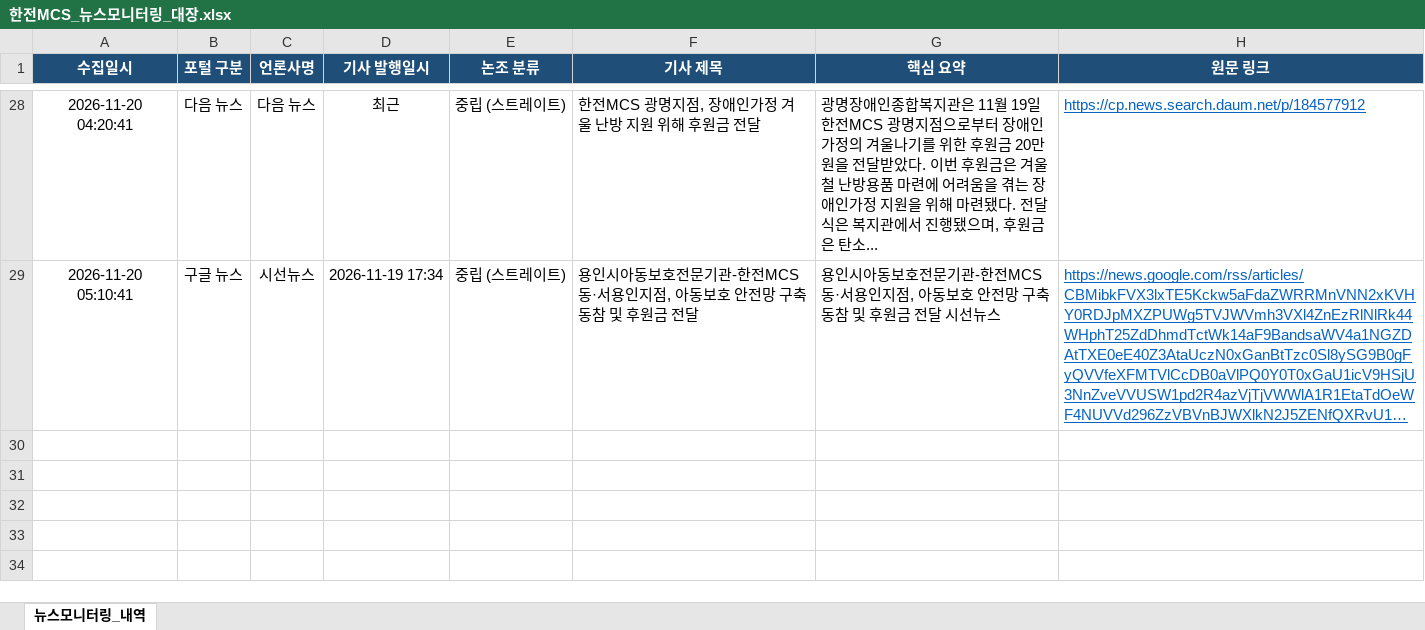
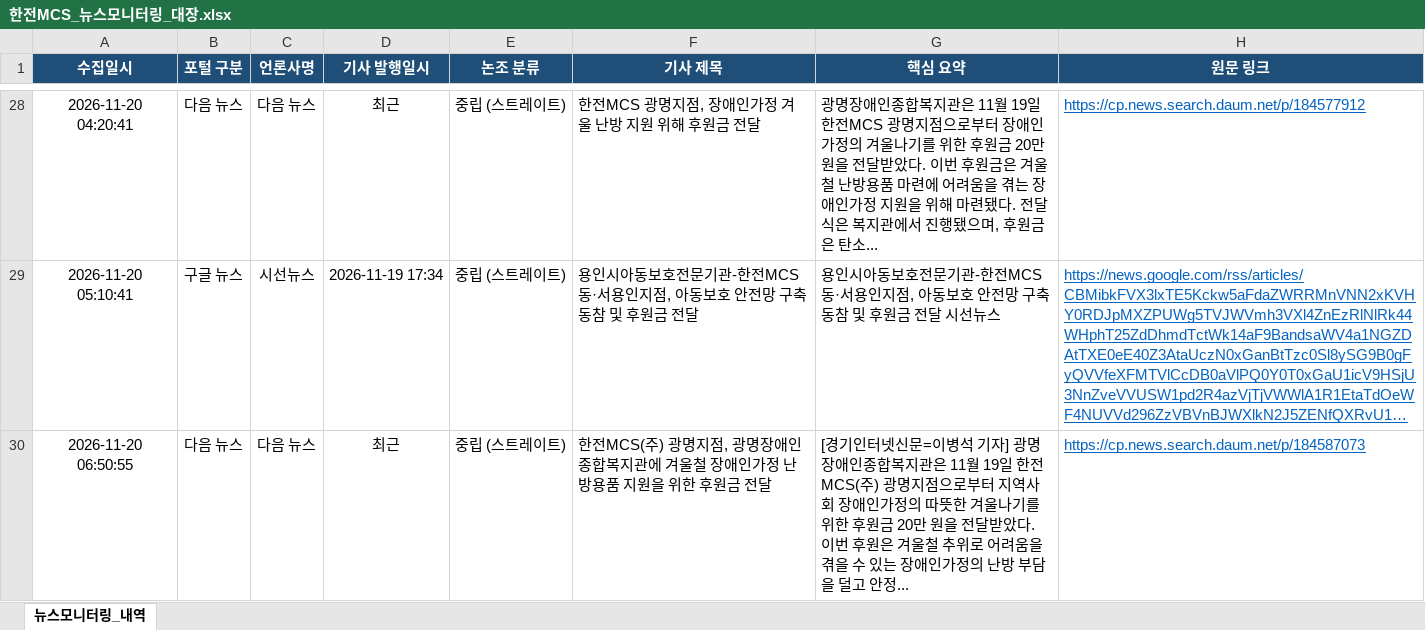
Before and after one commit to kepcomcs-jeon/kepco-mcs-news, an Excel workbook: 한전MCS_뉴스모니터링_대장.xlsx, sheet 뉴스모니터링_내역, drawn as a sheet; only a part is shown, gaps mark what is left out; long unchanged cells end in …; values as stored, in another font and other column widths than the file's, no borders; the diff names each change by its address in the sheet, - before the commit and + after, or states it on an @@ line.

```diff
--- a/한전MCS_뉴스모니터링_대장.xlsx (sheet 뉴스모니터링_내역)
+++ b/한전MCS_뉴스모니터링_대장.xlsx (sheet 뉴스모니터링_내역)
+row 30: 2026-11-20 06:50:55 | 다음 뉴스 | 다음 뉴스 | 최근 | 중립 (스트레이트) | 한전MCS(주) 광명지점, 광명장애인종합복지관에 겨울철 장애인가정 난방용품 지원을 위한 후원금 전달 | [경기인터넷신문=이병석 기자] 광명장애인종합복지관은 11월 19일 한전MCS(주) 광명지점으로부터 지역사회 장애인가정의 따뜻한 겨울나기를 위한 후원금 20만 원을 전달받았다.이번 후원은 겨울철 추위로 어려움을 겪을 수 있는 장애인가정의 난방 부담을 덜고 안정... | https://cp.news.search.daum.net/p/184587073
```
Also changed, not shown: 1 other file.
